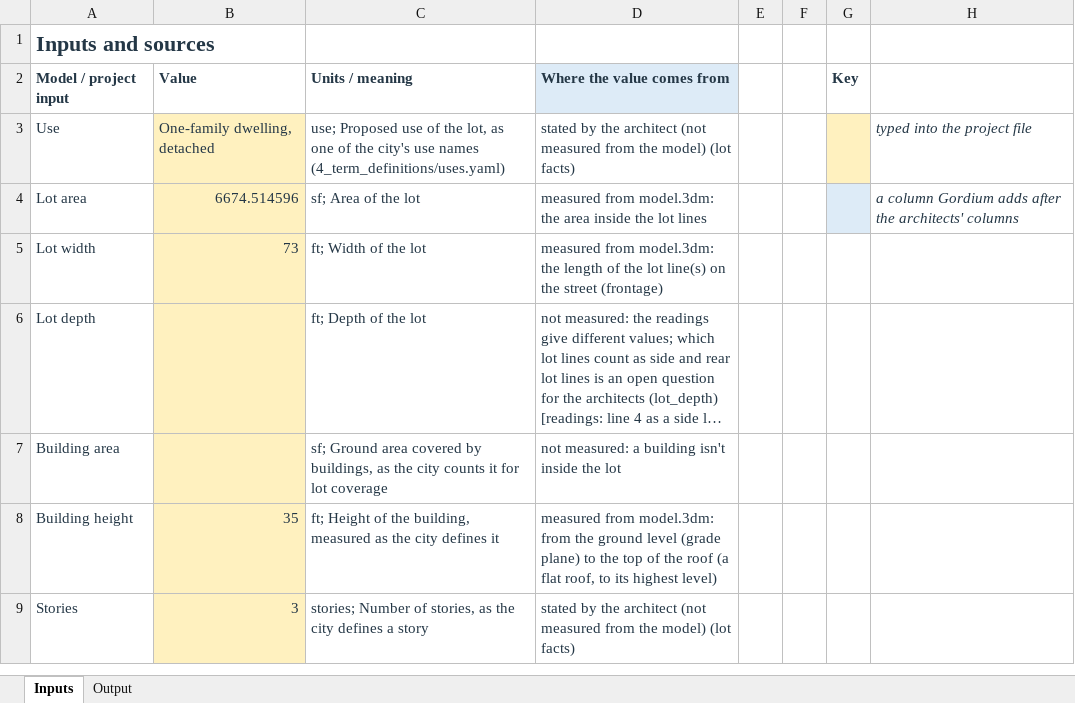
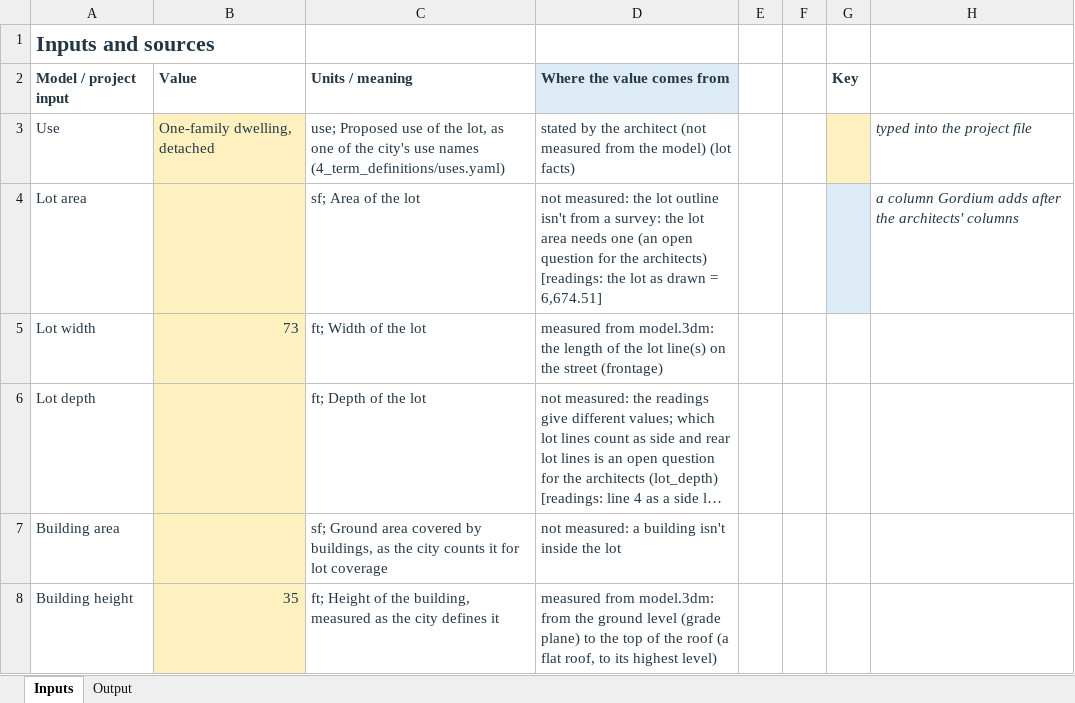
Before and after one commit to bz28/gordium, an Excel workbook: test_data/test_sites/new_york/ithaca_city/106_ithaca_rd/model_measured_report.xlsx, sheet Inputs, drawn as a sheet; only a part is shown; the shorter side is filled out with more unchanged rows; long unchanged cells end in …; values as stored, in another font and other column widths than the file's, no borders; the diff names each change by its address in the sheet, - before the commit and + after, or states it on an @@ line.

```diff
--- a/test_data/test_sites/new_york/ithaca_city/106_ithaca_rd/model_measured_report.xlsx (sheet Inputs)
+++ b/test_data/test_sites/new_york/ithaca_city/106_ithaca_rd/model_measured_report.xlsx (sheet Inputs)
-B4: 6674.514596
+B4: (empty)
-D4: measured from model.3dm: the area inside the lot lines
+D4: not measured: the lot outline isn't from a survey: the lot area needs one (an open question for the architects) [readings: the lot as drawn = 6,674.51]
```
Also changed, not shown: sheet Output, test_data/test_sites/new_york/ithaca_city/106_ithaca_rd/spreadsheet_design_model_measured_report.xlsx, 11 other files.
